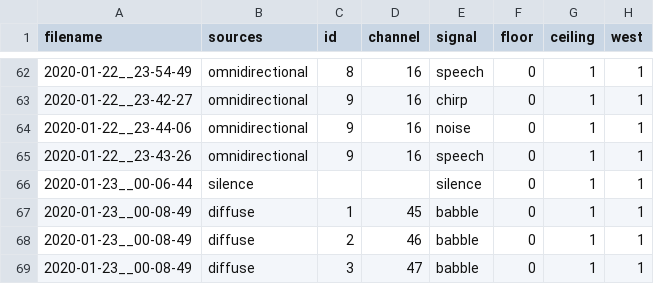
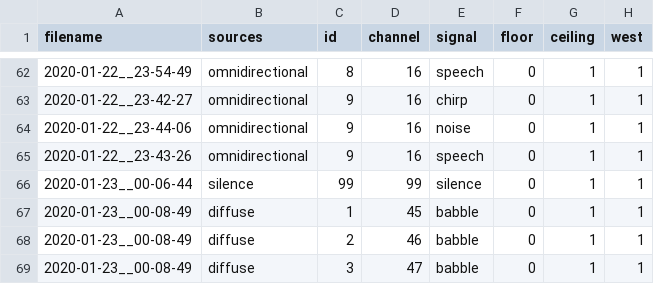
Before and after one commit to Chutlhu/dEchorate, a CSV file: data/dEchorate_recordings_annotation.csv, drawn as a sheet; only a part is shown, gaps mark what is left out; the diff covers the shown part only; the diff names each change by its address in the sheet, - before the commit and + after, or states it on an @@ line.

```diff
--- a/data/dEchorate_recordings_annotation.csv
+++ b/data/dEchorate_recordings_annotation.csv
-C66 (id): (empty)
+C66 (id): 99
-D66 (channel): (empty)
+D66 (channel): 99
```
Also changed, not shown: 29 edited cells elsewhere in this file, 7 other files.
